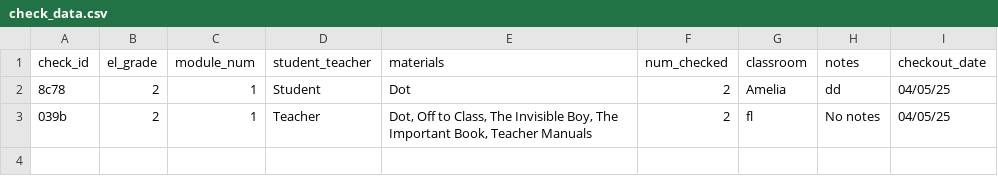
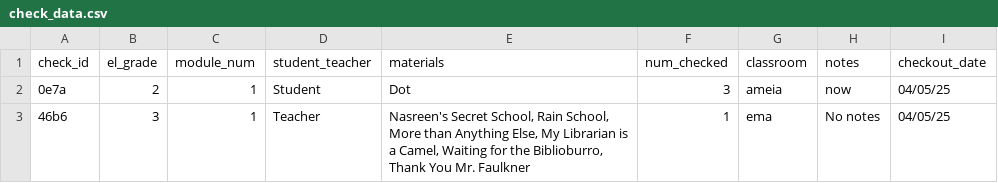
Before and after one commit to amspell04/Perry-sPagesSQL, a CSV file: check_data.csv, drawn as a sheet.

```diff
--- a/check_data.csv
+++ b/check_data.csv
@@ -1,3 +1,3 @@
 check_id,el_grade,module_num,student_teacher,materials,num_checked,classroom,notes,checkout_date
-8c78,2,1,Student,Dot,2,Amelia,dd,04/05/25
-039b,2,1,Teacher,"Dot, Off to Class, The Invisible Boy, The Important Book, Teacher Manuals",2,fl,No notes,04/05/25
+0e7a,2,1,Student,Dot,3,ameia,now,04/05/25
+46b6,3,1,Teacher,"Nasreen's Secret School, Rain School, More than Anything Else, My Librarian is a Camel, Waiting for the Biblioburro, Thank You Mr. Faulkner",1,ema,No notes,04/05/25
```
Also changed, not shown: book_data.csv, 3 other files.
